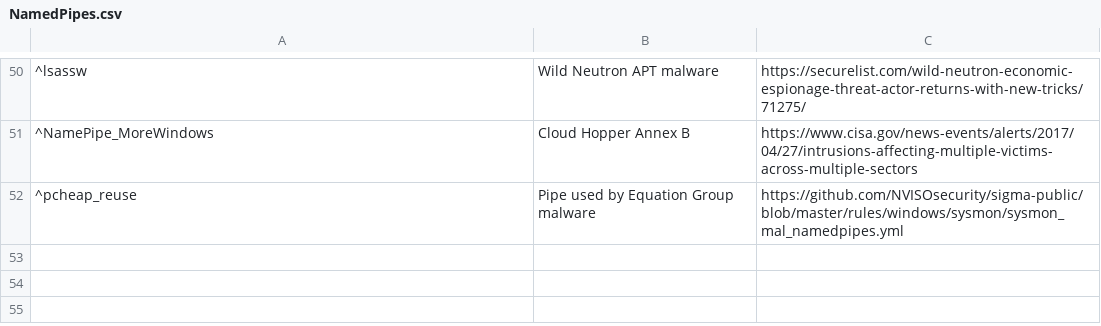
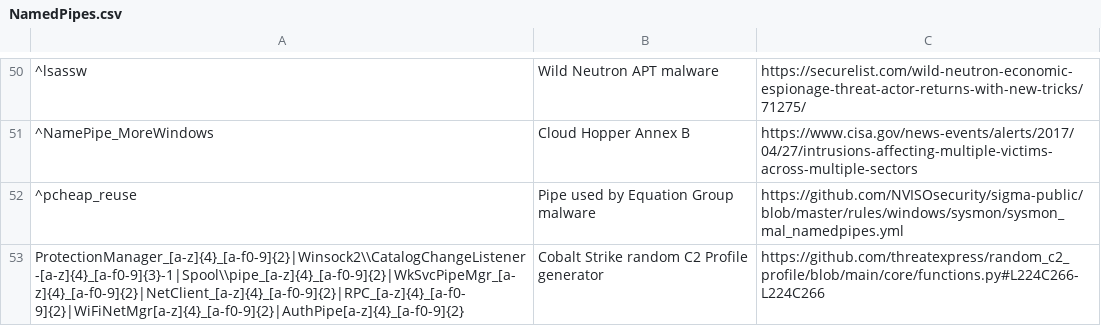
Before and after one commit to mgreen27/DetectRaptor, a CSV file: csv/NamedPipes.csv, drawn as a sheet; only a part is shown, gaps mark what is left out; the diff names each change by its address in the sheet, - before the commit and + after, or states it on an @@ line.

Commit message:
Update NamedPipes.csv
Added CobaltStrike random pipe generator https://github.com/threatexpress/random_c2_profile/tree/main

```diff
--- a/csv/NamedPipes.csv
+++ b/csv/NamedPipes.csv
+row 53: ProtectionManager_[a-z]{4}_[a-f0-9]{2}|Winsock2\\CatalogChangeListener-[a-z]{4}_[a-f0-9]{3}-1|Spool\\pipe_[a-z]{4}_[a-f0-9]{2}|WkSvcPipeMgr_[a-z]{4}_[a-f0-9]{2}|NetClient_[a-z]{4}_[a-f0-9]{2}|RPC_[a-z]{4}_[a-f0-9]{2}|WiFiNetMgr[a-z]{4}_[a-f0-9]{2}|AuthPipe[a-z]{4}_[a-f0-9]{2} | Cobalt Strike random C2 Profile generator | https://github.com/threatexpress/random_c2_profile/blob/main/core/functions.py#L224C266-L224C266
```
